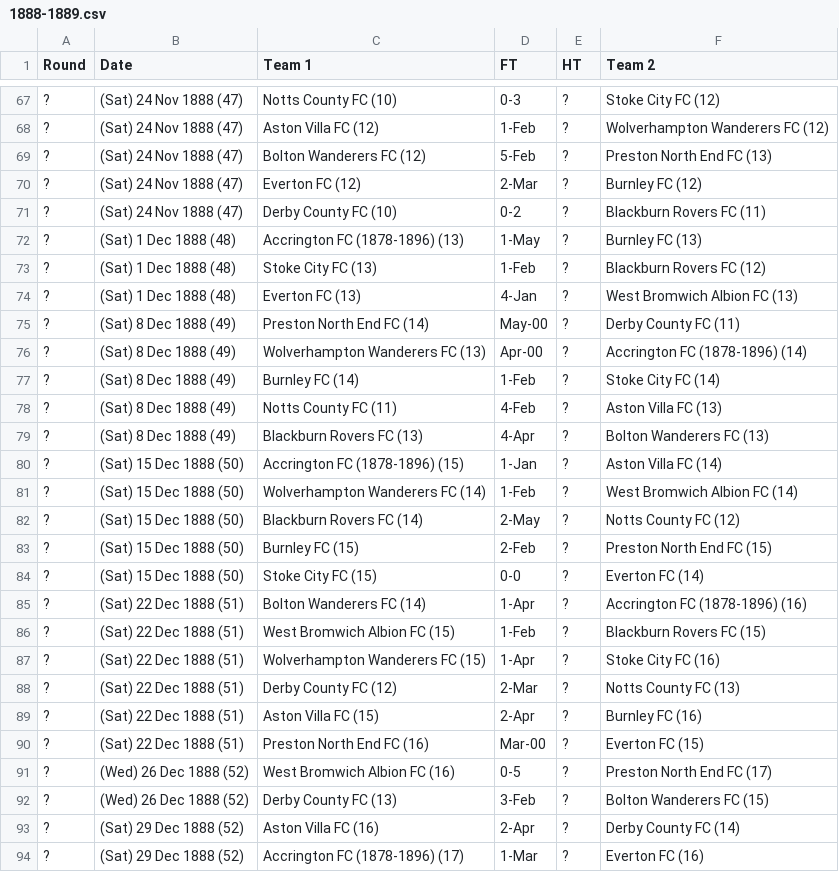
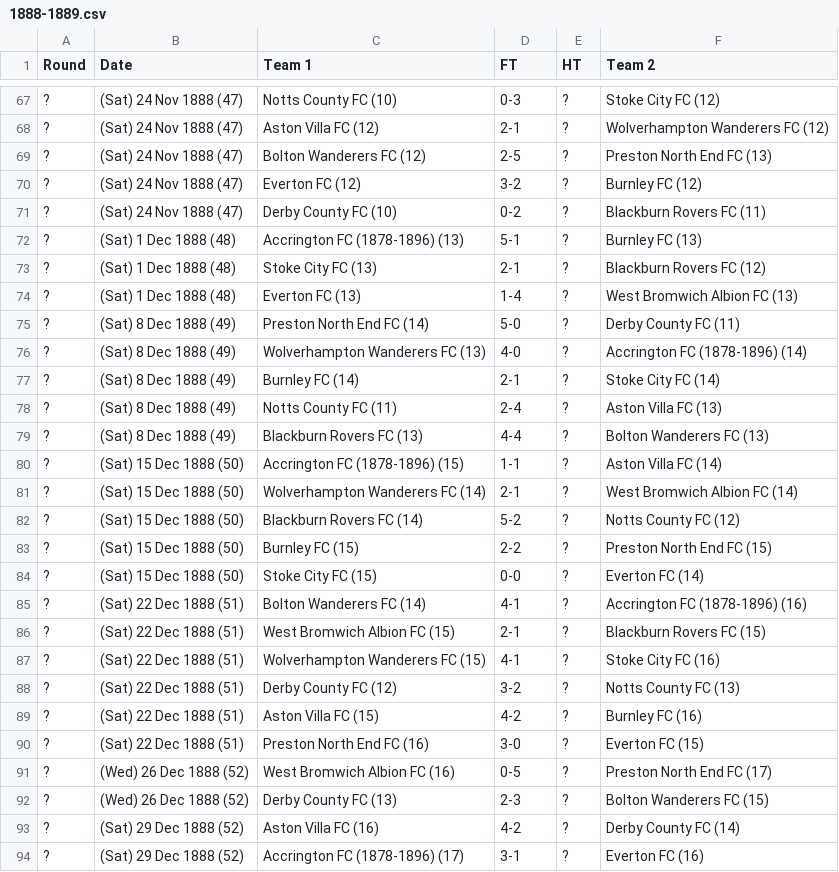
Before and after one commit to omurazimovic/FA-Premier-League, a CSV file: Dataset/1888-1889.csv, drawn as a sheet; only a part is shown, gaps mark what is left out; the diff covers the shown part only.

```diff
--- a/Dataset/1888-1889.csv
+++ b/Dataset/1888-1889.csv
@@ -67,28 +67,28 @@
 ?,(Sat) 24 Nov 1888 (47),Notts County FC (10),0-3,?,Stoke City FC (12)
-?,(Sat) 24 Nov 1888 (47),Aston Villa FC (12),1-Feb,?,Wolverhampton Wanderers FC (12)
-?,(Sat) 24 Nov 1888 (47),Bolton Wanderers FC (12),5-Feb,?,Preston North End FC (13)
-?,(Sat) 24 Nov 1888 (47),Everton FC (12),2-Mar,?,Burnley FC (12)
+?,(Sat) 24 Nov 1888 (47),Aston Villa FC (12),2-1,?,Wolverhampton Wanderers FC (12)
+?,(Sat) 24 Nov 1888 (47),Bolton Wanderers FC (12),2-5,?,Preston North End FC (13)
+?,(Sat) 24 Nov 1888 (47),Everton FC (12),3-2,?,Burnley FC (12)
 ?,(Sat) 24 Nov 1888 (47),Derby County FC (10),0-2,?,Blackburn Rovers FC (11)
-?,(Sat) 1 Dec 1888 (48),Accrington FC (1878-1896) (13),1-May,?,Burnley FC (13)
-?,(Sat) 1 Dec 1888 (48),Stoke City FC (13),1-Feb,?,Blackburn Rovers FC (12)
-?,(Sat) 1 Dec 1888 (48),Everton FC (13),4-Jan,?,West Bromwich Albion FC (13)
-?,(Sat) 8 Dec 1888 (49),Preston North End FC (14),May-00,?,Derby County FC (11)
-?,(Sat) 8 Dec 1888 (49),Wolverhampton Wanderers FC (13),Apr-00,?,Accrington FC (1878-1896) (14)
-?,(Sat) 8 Dec 1888 (49),Burnley FC (14),1-Feb,?,Stoke City FC (14)
-?,(Sat) 8 Dec 1888 (49),Notts County FC (11),4-Feb,?,Aston Villa FC (13)
-?,(Sat) 8 Dec 1888 (49),Blackburn Rovers FC (13),4-Apr,?,Bolton Wanderers FC (13)
-?,(Sat) 15 Dec 1888 (50),Accrington FC (1878-1896) (15),1-Jan,?,Aston Villa FC (14)
-?,(Sat) 15 Dec 1888 (50),Wolverhampton Wanderers FC (14),1-Feb,?,West Bromwich Albion FC (14)
-?,(Sat) 15 Dec 1888 (50),Blackburn Rovers FC (14),2-May,?,Notts County FC (12)
-?,(Sat) 15 Dec 1888 (50),Burnley FC (15),2-Feb,?,Preston North End FC (15)
+?,(Sat) 1 Dec 1888 (48),Accrington FC (1878-1896) (13),5-1,?,Burnley FC (13)
+?,(Sat) 1 Dec 1888 (48),Stoke City FC (13),2-1,?,Blackburn Rovers FC (12)
+?,(Sat) 1 Dec 1888 (48),Everton FC (13),1-4,?,West Bromwich Albion FC (13)
+?,(Sat) 8 Dec 1888 (49),Preston North End FC (14),5-0,?,Derby County FC (11)
+?,(Sat) 8 Dec 1888 (49),Wolverhampton Wanderers FC (13),4-0,?,Accrington FC (1878-1896) (14)
+?,(Sat) 8 Dec 1888 (49),Burnley FC (14),2-1,?,Stoke City FC (14)
+?,(Sat) 8 Dec 1888 (49),Notts County FC (11),2-4,?,Aston Villa FC (13)
+?,(Sat) 8 Dec 1888 (49),Blackburn Rovers FC (13),4-4,?,Bolton Wanderers FC (13)
+?,(Sat) 15 Dec 1888 (50),Accrington FC (1878-1896) (15),1-1,?,Aston Villa FC (14)
+?,(Sat) 15 Dec 1888 (50),Wolverhampton Wanderers FC (14),2-1,?,West Bromwich Albion FC (14)
+?,(Sat) 15 Dec 1888 (50),Blackburn Rovers FC (14),5-2,?,Notts County FC (12)
+?,(Sat) 15 Dec 1888 (50),Burnley FC (15),2-2,?,Preston North End FC (15)
 ?,(Sat) 15 Dec 1888 (50),Stoke City FC (15),0-0,?,Everton FC (14)
-?,(Sat) 22 Dec 1888 (51),Bolton Wanderers FC (14),1-Apr,?,Accrington FC (1878-1896) (16)
-?,(Sat) 22 Dec 1888 (51),West Bromwich Albion FC (15),1-Feb,?,Blackburn Rovers FC (15)
-?,(Sat) 22 Dec 1888 (51),Wolverhampton Wanderers FC (15),1-Apr,?,Stoke City FC (16)
-?,(Sat) 22 Dec 1888 (51),Derby County FC (12),2-Mar,?,Notts County FC (13)
-?,(Sat) 22 Dec 1888 (51),Aston Villa FC (15),2-Apr,?,Burnley FC (16)
-?,(Sat) 22 Dec 1888 (51),Preston North End FC (16),Mar-00,?,Everton FC (15)
+?,(Sat) 22 Dec 1888 (51),Bolton Wanderers FC (14),4-1,?,Accrington FC (1878-1896) (16)
+?,(Sat) 22 Dec 1888 (51),West Bromwich Albion FC (15),2-1,?,Blackburn Rovers FC (15)
+?,(Sat) 22 Dec 1888 (51),Wolverhampton Wanderers FC (15),4-1,?,Stoke City FC (16)
+?,(Sat) 22 Dec 1888 (51),Derby County FC (12),3-2,?,Notts County FC (13)
+?,(Sat) 22 Dec 1888 (51),Aston Villa FC (15),4-2,?,Burnley FC (16)
+?,(Sat) 22 Dec 1888 (51),Preston North End FC (16),3-0,?,Everton FC (15)
 ?,(Wed) 26 Dec 1888 (52),West Bromwich Albion FC (16),0-5,?,Preston North End FC (17)
-?,(Wed) 26 Dec 1888 (52),Derby County FC (13),3-Feb,?,Bolton Wanderers FC (15)
-?,(Sat) 29 Dec 1888 (52),Aston Villa FC (16),2-Apr,?,Derby County FC (14)
-?,(Sat) 29 Dec 1888 (52),Accrington FC (1878-1896) (17),1-Mar,?,Everton FC (16)
+?,(Wed) 26 Dec 1888 (52),Derby County FC (13),2-3,?,Bolton Wanderers FC (15)
+?,(Sat) 29 Dec 1888 (52),Aston Villa FC (16),4-2,?,Derby County FC (14)
+?,(Sat) 29 Dec 1888 (52),Accrington FC (1878-1896) (17),3-1,?,Everton FC (16)
```
Also changed, not shown: 83 edited cells elsewhere in this file.
